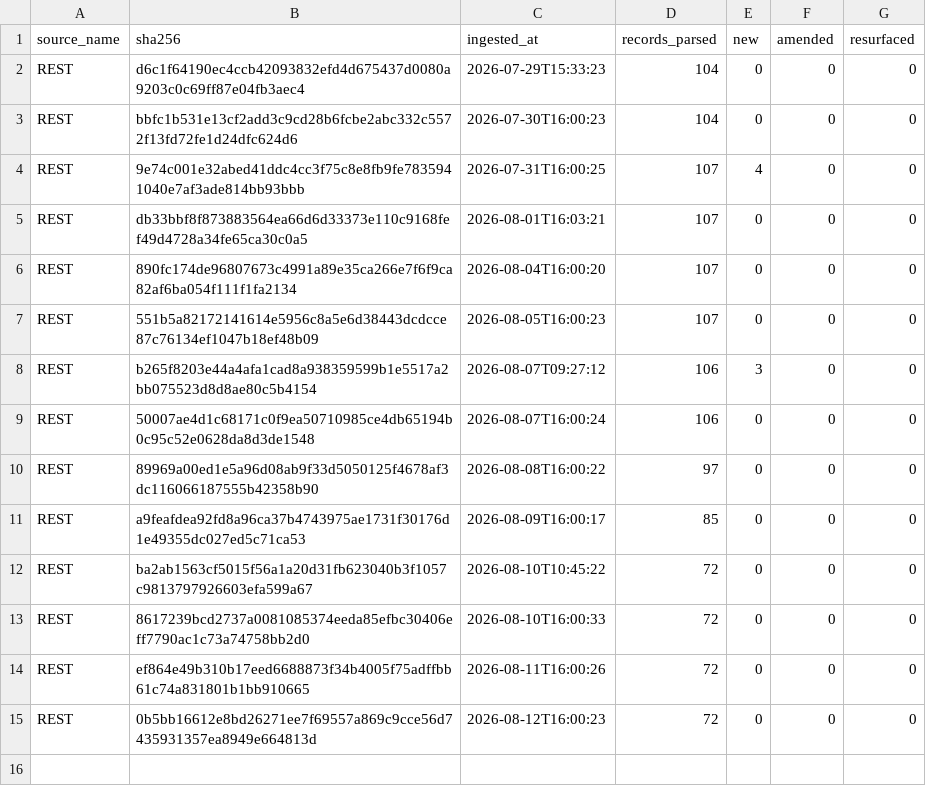
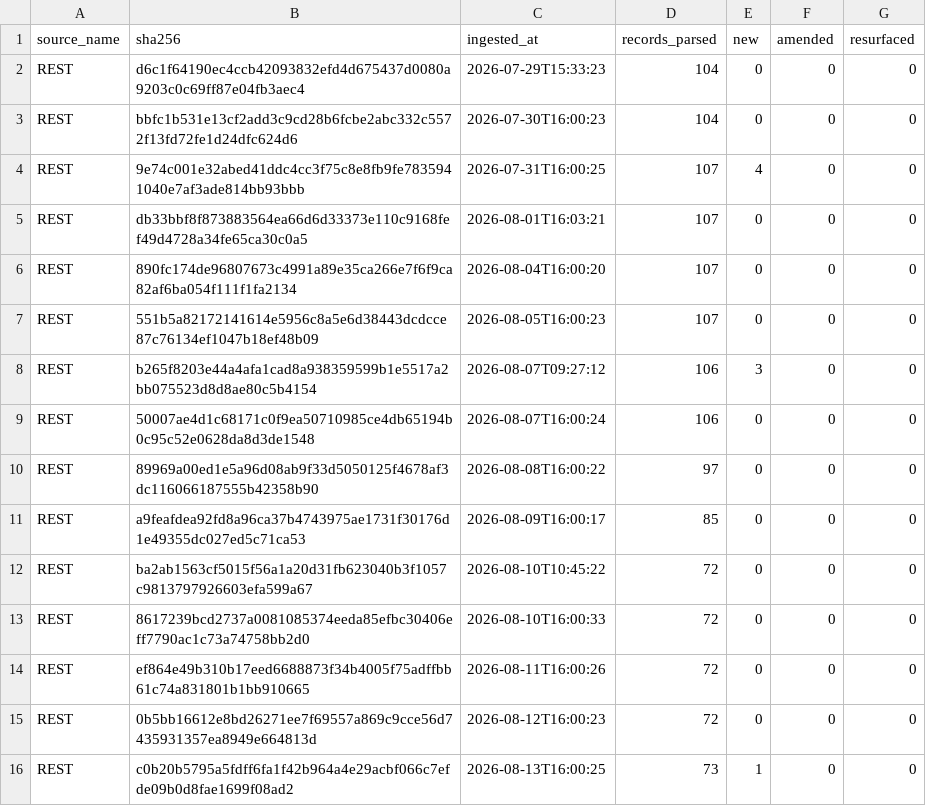
Before and after one commit to mapmaticsgis-maker/gis-permit-intel, a CSV file: data/la/ledger.csv, drawn as a sheet; the diff names each change by its address in the sheet, - before the commit and + after, or states it on an @@ line.

```diff
--- a/data/la/ledger.csv
+++ b/data/la/ledger.csv
+row 16: REST | c0b20b5795a5fdff6fa1f42b964a4e29acbf066c7efde09b0d8fae1699f08ad2 | 2026-08-13T16:00:25 | 73 | 1 | 0 | 0
```
Also changed, not shown: data/la/master.csv, data/run_log.csv, 4 other files.
